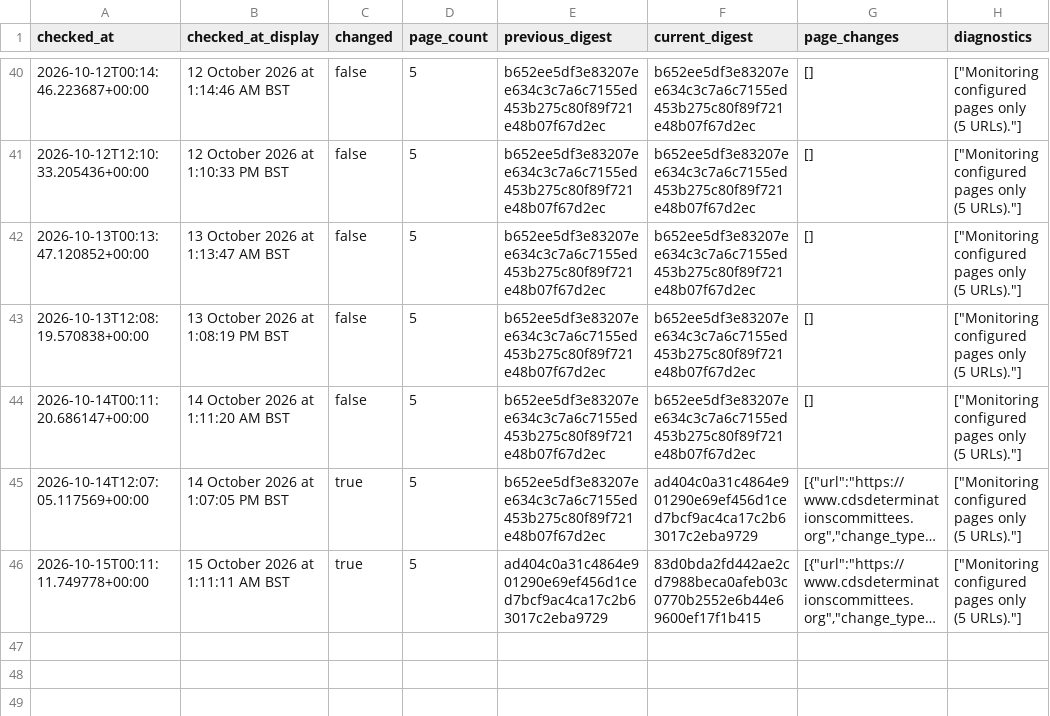
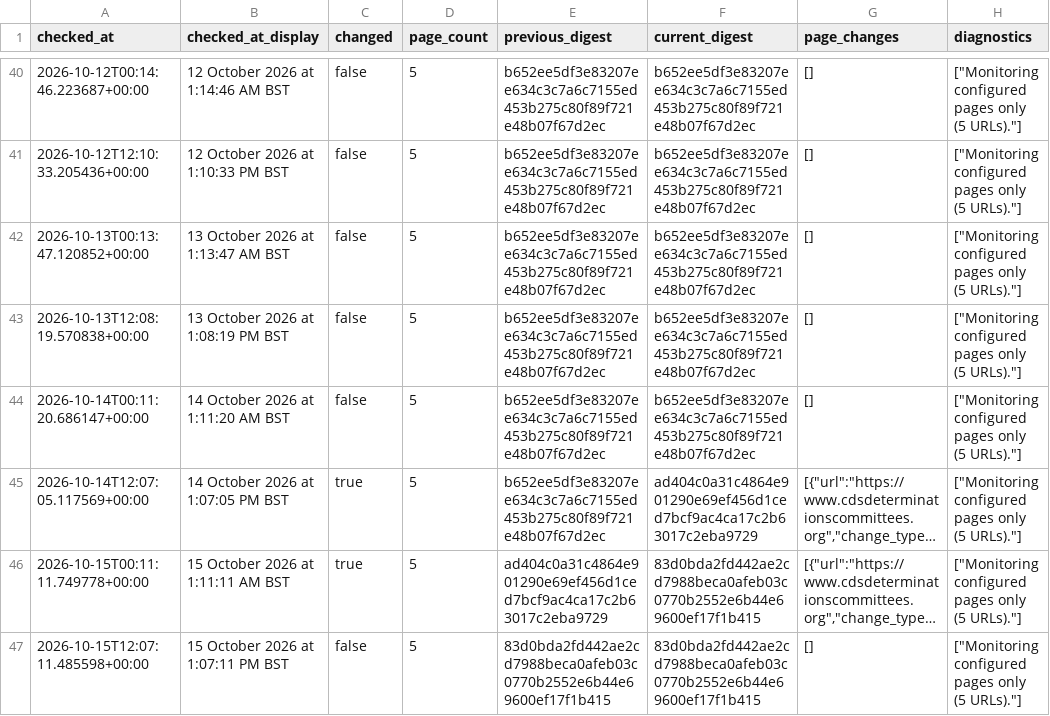
Before and after one commit to McKnightRider/CheckWebsiteUpdates, a CSV file: website/history.csv, drawn as a sheet; only a part is shown, gaps mark what is left out; long unchanged cells end in …; the diff names each change by its address in the sheet, - before the commit and + after, or states it on an @@ line.

```diff
--- a/website/history.csv
+++ b/website/history.csv
+row 47: 2026-10-15T12:07:11.485598+00:00 | 15 October 2026 at 1:07:11 PM BST | false | 5 | 83d0bda2fd442ae2cd7988beca0afeb03c0770b2552e6b44e69600ef17f1b415 | 83d0bda2fd442ae2cd7988beca0afeb03c0770b2552e6b44e69600ef17f1b415 | [] | ["Monitoring configured pages only (5 URLs)."]
```
Also changed, not shown: 4 other files.
